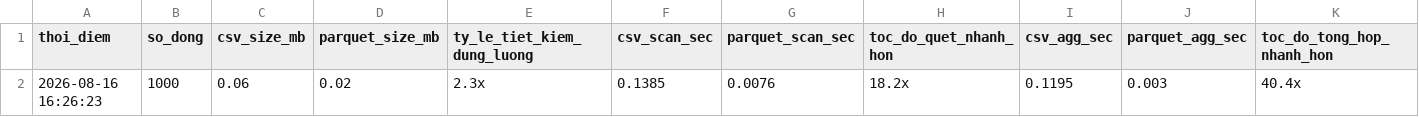
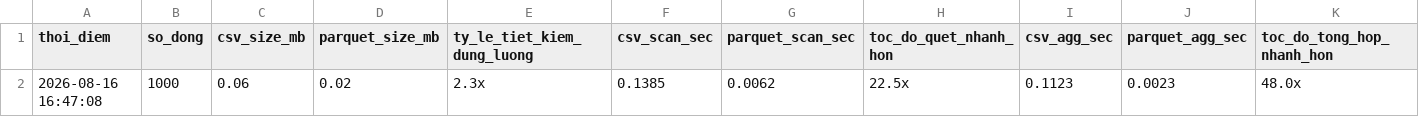
Before and after one commit to dovanduoc/duckdb-container-yard-v119, a CSV file: data/benchmark/benchmark_results.csv, drawn as a sheet.

```diff
--- a/data/benchmark/benchmark_results.csv
+++ b/data/benchmark/benchmark_results.csv
@@ -1,2 +1,2 @@
 thoi_diem,so_dong,csv_size_mb,parquet_size_mb,ty_le_tiet_kiem_dung_luong,csv_scan_sec,parquet_scan_sec,toc_do_quet_nhanh_hon,csv_agg_sec,parquet_agg_sec,toc_do_tong_hop_nhanh_hon
-2026-08-16 16:26:23,1000,0.06,0.02,2.3x,0.1385,0.0076,18.2x,0.1195,0.003,40.4x
+2026-08-16 16:47:08,1000,0.06,0.02,2.3x,0.1385,0.0062,22.5x,0.1123,0.0023,48.0x
```
Also changed, not shown: 2 other files.
